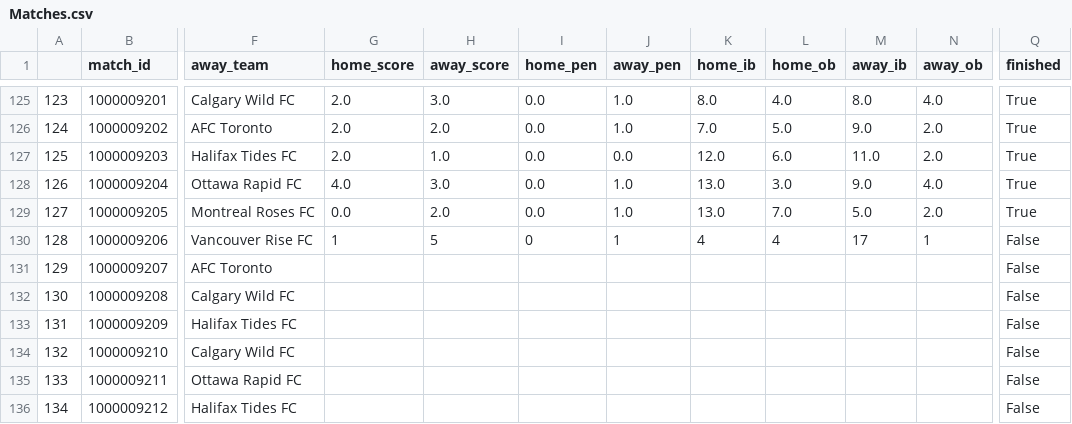
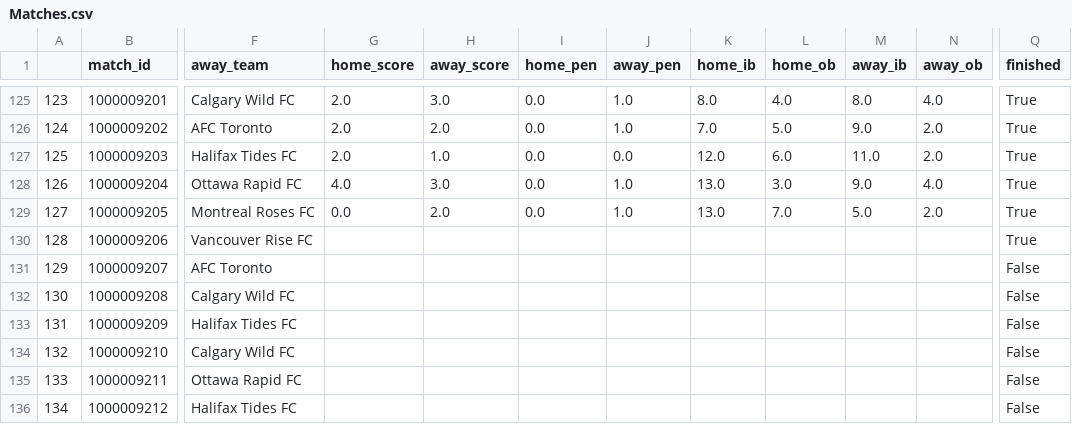
Before and after one commit to ajrb93/nsl_analytics_app, a CSV file: data/Matches.csv, drawn as a sheet; only a part is shown, gaps mark what is left out; the diff names each change by its address in the sheet, - before the commit and + after, or states it on an @@ line.

```diff
--- a/data/Matches.csv
+++ b/data/Matches.csv
-G130 (home_score): 1
+G130 (home_score): (empty)
-H130 (away_score): 5
+H130 (away_score): (empty)
-I130 (home_pen): 0
+I130 (home_pen): (empty)
-J130 (away_pen): 1
+J130 (away_pen): (empty)
-K130 (home_ib): 4
+K130 (home_ib): (empty)
-L130 (home_ob): 4
+L130 (home_ob): (empty)
-M130 (away_ib): 17
+M130 (away_ib): (empty)
-N130 (away_ob): 1
+N130 (away_ob): (empty)
-Q130 (finished): False
+Q130 (finished): True
```
Also changed, not shown: 3 other files.
